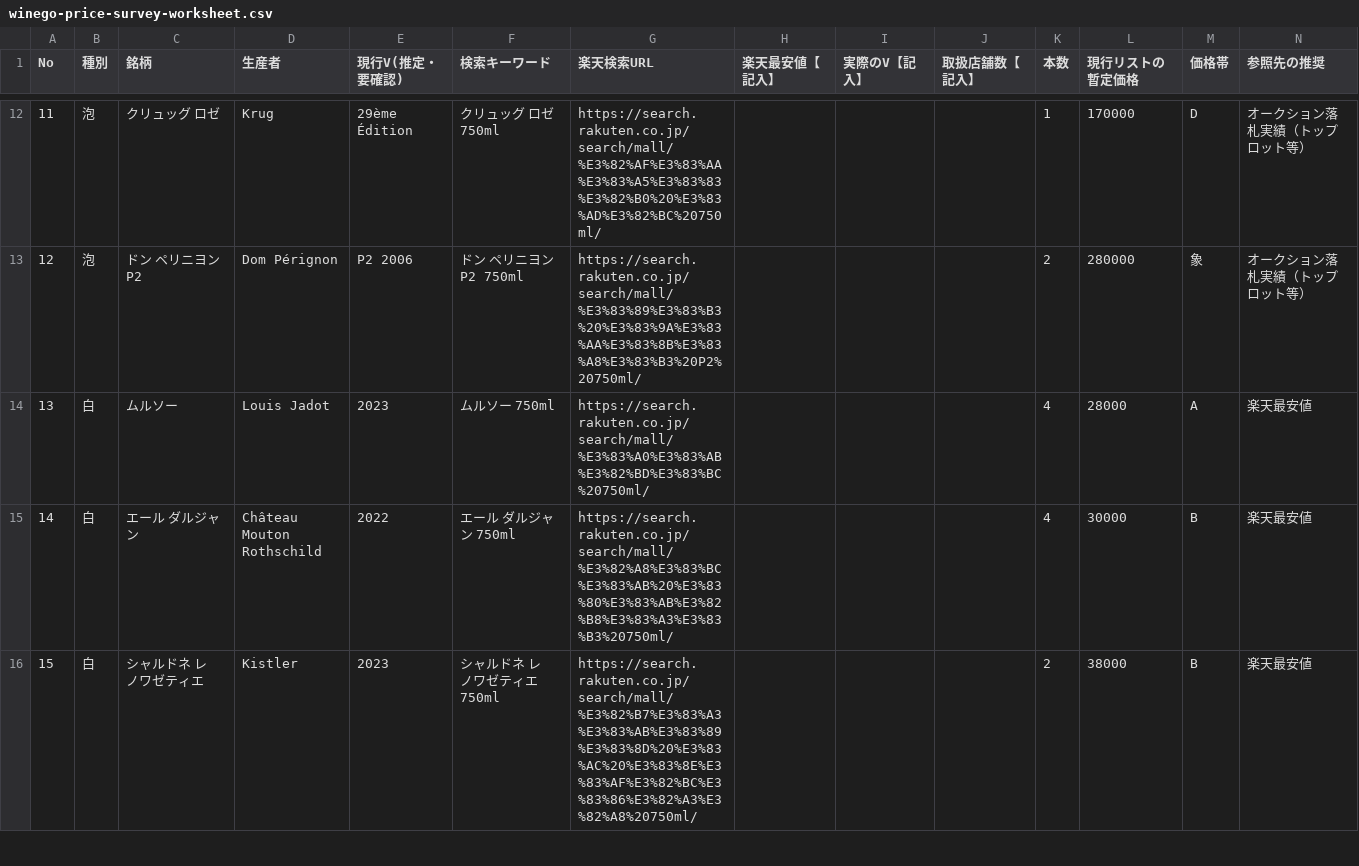
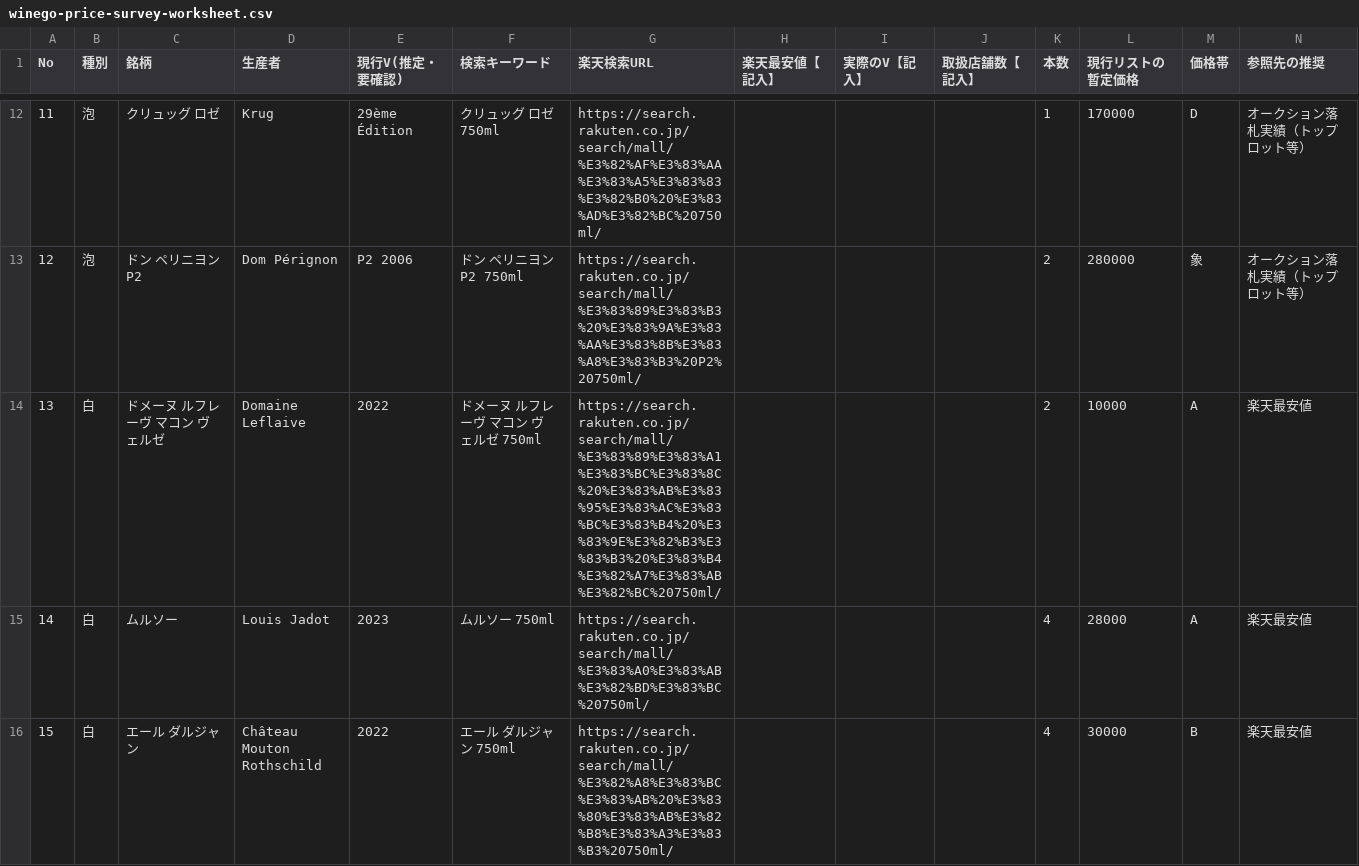
Before and after one commit to nakano-winebank/wine-auction, a CSV file: docs/winego-price-survey-worksheet.csv, drawn as a sheet; only a part is shown, gaps mark what is left out; the shorter side is filled out with more unchanged rows; addresses are those after the commit; rows hold the shown columns only; the diff covers the shown part only; the diff names each change by its address in the sheet, - before the commit and + after, or states it on an @@ line.

```diff
--- a/docs/winego-price-survey-worksheet.csv
+++ b/docs/winego-price-survey-worksheet.csv
+row 14: 13 | 白 | ドメーヌ ルフレーヴ マコン ヴェルゼ | Domaine Leflaive | 2022 | ドメーヌ ルフレーヴ マコン ヴェルゼ 750ml | https://search.rakuten.co.jp/search/mall/%E3%83%89%E3%83%A1%E3%83%BC%E3%83%8C%20%E3%83%AB%E3%83%95%E3%83%AC%E3%83%BC%E3%83%B4%20%E3%83%9E%E3%82%B3%E3%83%B3%20%E3%83%B4%E3%82%A7%E3%83%AB%E3%82%BC%20750ml/ |  |  |  | 2 | 10000 | A | 楽天最安値
@@ column A (No) renumbered between rows 15 and 38 @@
```
Also changed, not shown: 1 added row and 2 removed rows elsewhere in this file, docs/winego-cellar-144-wine-list.csv, 1 other file.
